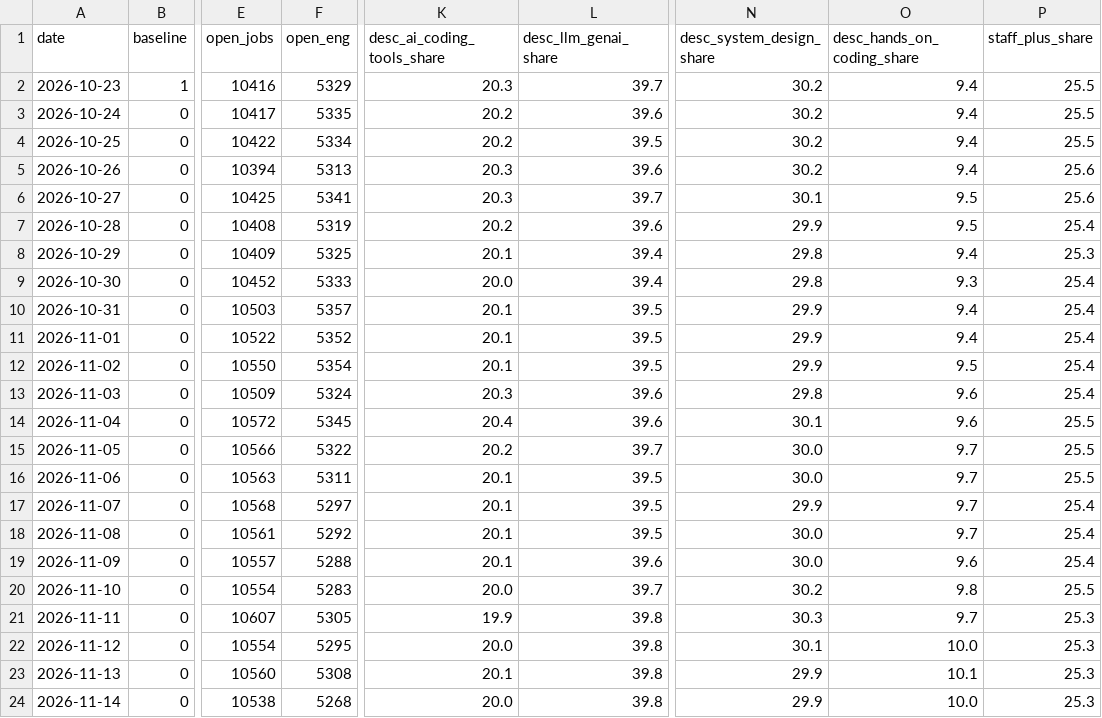
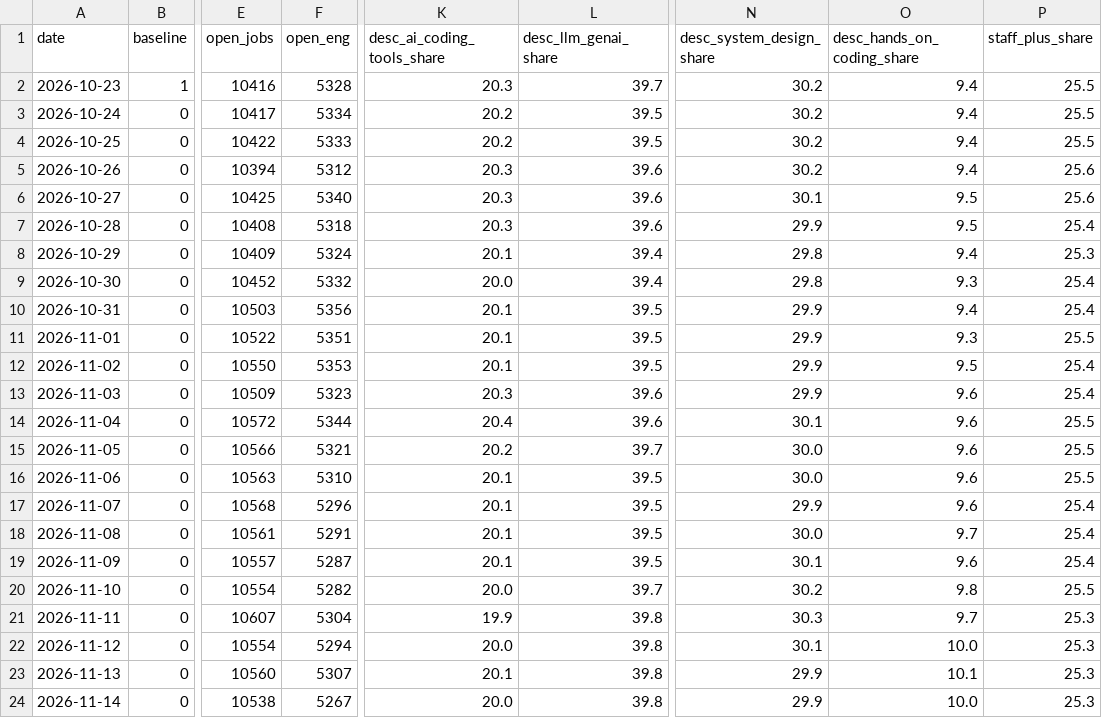
Before and after one commit to Xenzoro/sweAiTracker, a CSV file: data/boards/daily_summary.csv, drawn as a sheet; only a part is shown, gaps mark what is left out; the diff covers the shown part only; the diff names each change by its address in the sheet, - before the commit and + after, or states it on an @@ line.

```diff
--- a/data/boards/daily_summary.csv
+++ b/data/boards/daily_summary.csv
-F2 (open_eng): 5329
+F2 (open_eng): 5328
-F3 (open_eng): 5335
+F3 (open_eng): 5334
-L3 (desc_llm_genai_share): 39.6
+L3 (desc_llm_genai_share): 39.5
-F4 (open_eng): 5334
+F4 (open_eng): 5333
-F5 (open_eng): 5313
+F5 (open_eng): 5312
-F6 (open_eng): 5341
+F6 (open_eng): 5340
-L6 (desc_llm_genai_share): 39.7
+L6 (desc_llm_genai_share): 39.6
-F7 (open_eng): 5319
+F7 (open_eng): 5318
-K7 (desc_ai_coding_tools_share): 20.2
+K7 (desc_ai_coding_tools_share): 20.3
-F8 (open_eng): 5325
+F8 (open_eng): 5324
-F9 (open_eng): 5333
+F9 (open_eng): 5332
-F10 (open_eng): 5357
+F10 (open_eng): 5356
-F11 (open_eng): 5352
+F11 (open_eng): 5351
-O11 (desc_hands_on_coding_share): 9.4
+O11 (desc_hands_on_coding_share): 9.3
-P11 (staff_plus_share): 25.4
+P11 (staff_plus_share): 25.5
-F12 (open_eng): 5354
+F12 (open_eng): 5353
-F13 (open_eng): 5324
+F13 (open_eng): 5323
-N13 (desc_system_design_share): 29.8
+N13 (desc_system_design_share): 29.9
-F14 (open_eng): 5345
+F14 (open_eng): 5344
-F15 (open_eng): 5322
+F15 (open_eng): 5321
-O15:O17 (desc_hands_on_coding_share): 9.7
+O15:O17 (desc_hands_on_coding_share): 9.6
-F16 (open_eng): 5311
+F16 (open_eng): 5310
-F17 (open_eng): 5297
+F17 (open_eng): 5296
-F18 (open_eng): 5292
+F18 (open_eng): 5291
-F19 (open_eng): 5288
+F19 (open_eng): 5287
-L19 (desc_llm_genai_share): 39.6
+L19 (desc_llm_genai_share): 39.5
-N19 (desc_system_design_share): 30.0
+N19 (desc_system_design_share): 30.1
-F20 (open_eng): 5283
+F20 (open_eng): 5282
-F21 (open_eng): 5305
+F21 (open_eng): 5304
-F22 (open_eng): 5295
+F22 (open_eng): 5294
-F23 (open_eng): 5308
+F23 (open_eng): 5307
-F24 (open_eng): 5268
+F24 (open_eng): 5267
```
Also changed, not shown: 1 added row and 10 edited cells elsewhere in this file, data/boards/category_summary.csv, data/boards/company_summary.csv, 6 other files.
